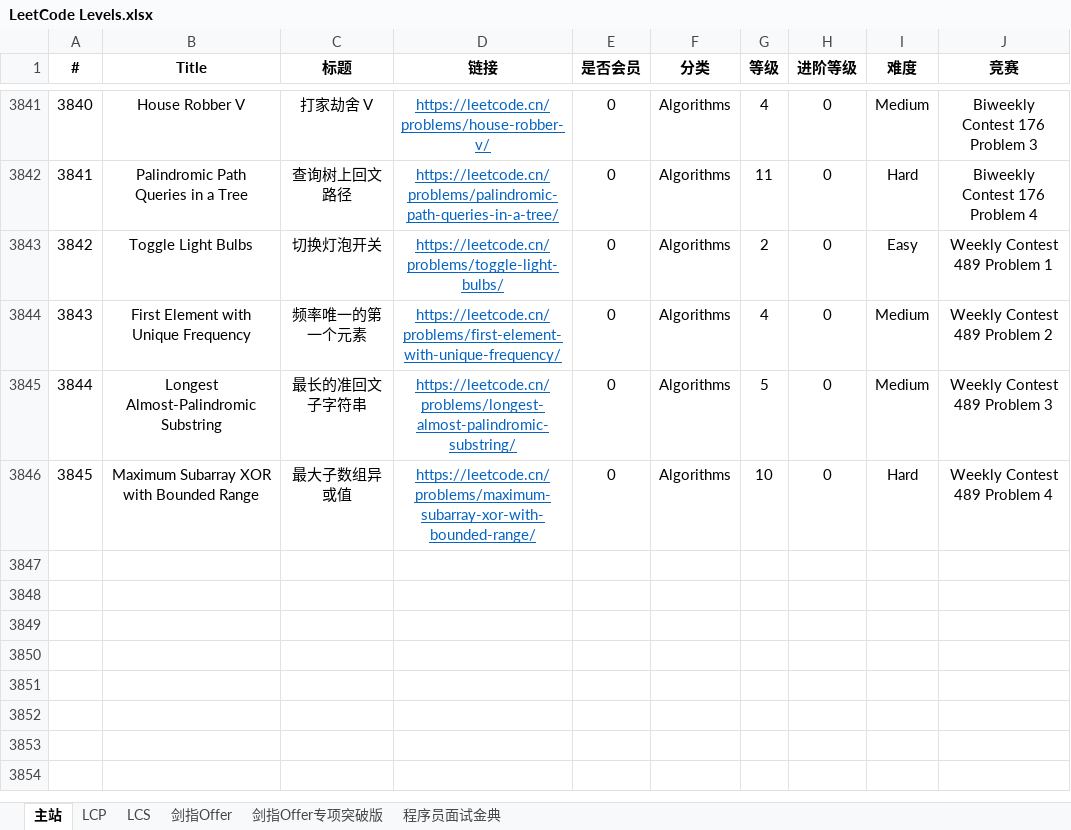
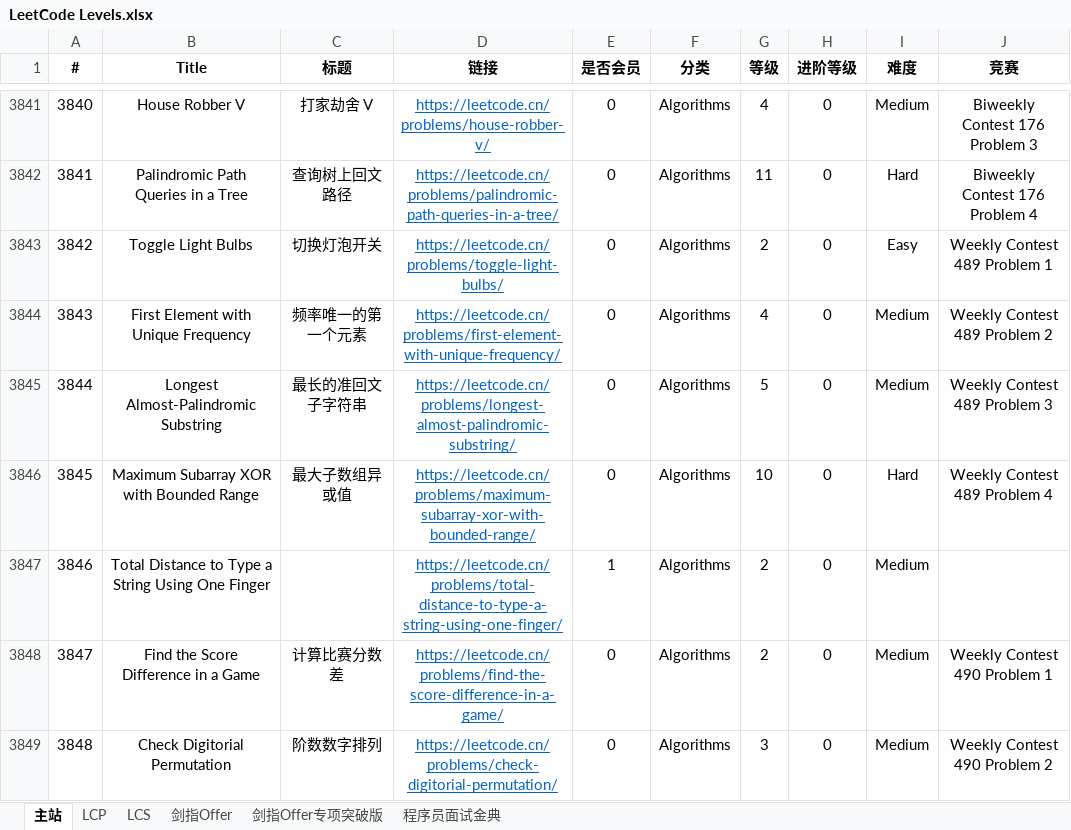
Before and after one commit to stormsunshine/LeetCode-Levels, an Excel workbook: LeetCode Levels.xlsx, sheet 主站, drawn as a sheet; only a part is shown, gaps mark what is left out; values as stored, in another font and other column widths than the file's, no borders; conditional formats not drawn; the diff covers the shown part only; the diff names each change by its address in the sheet, - before the commit and + after, or states it on an @@ line.

Commit message:
Update levels

```diff
--- a/LeetCode Levels.xlsx (sheet 主站)
+++ b/LeetCode Levels.xlsx (sheet 主站)
+row 3847: 3846 | Total Distance to Type a String Using One Finger |  | https://leetcode.cn/problems/total-distance-to-type-a-string-using-one-finger/ | 1 | Algorithms | 2 | 0 | Medium
+row 3848: 3847 | Find the Score Difference in a Game | 计算比赛分数差 | https://leetcode.cn/problems/find-the-score-difference-in-a-game/ | 0 | Algorithms | 2 | 0 | Medium | Weekly Contest 490 Problem 1
+row 3849: 3848 | Check Digitorial Permutation | 阶数数字排列 | https://leetcode.cn/problems/check-digitorial-permutation/ | 0 | Algorithms | 3 | 0 | Medium | Weekly Contest 490 Problem 2
```
Also changed, not shown: 2 added rows and 8 edited cells elsewhere in this sheet.
